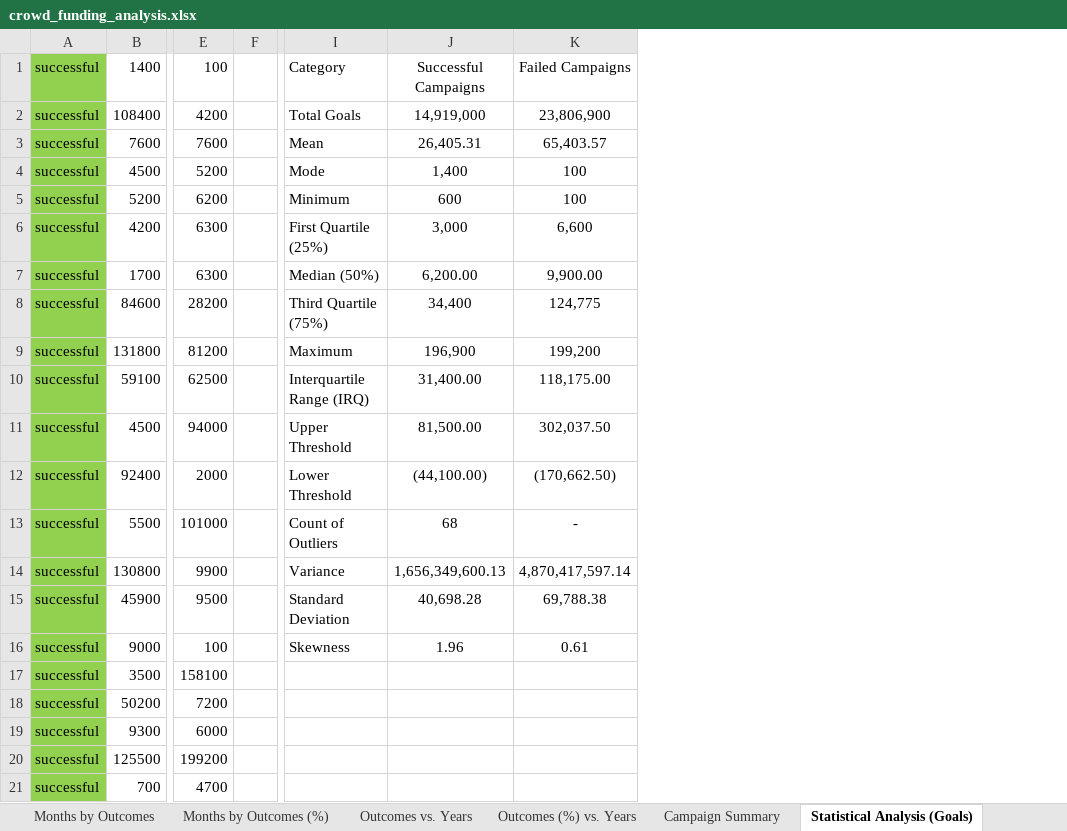
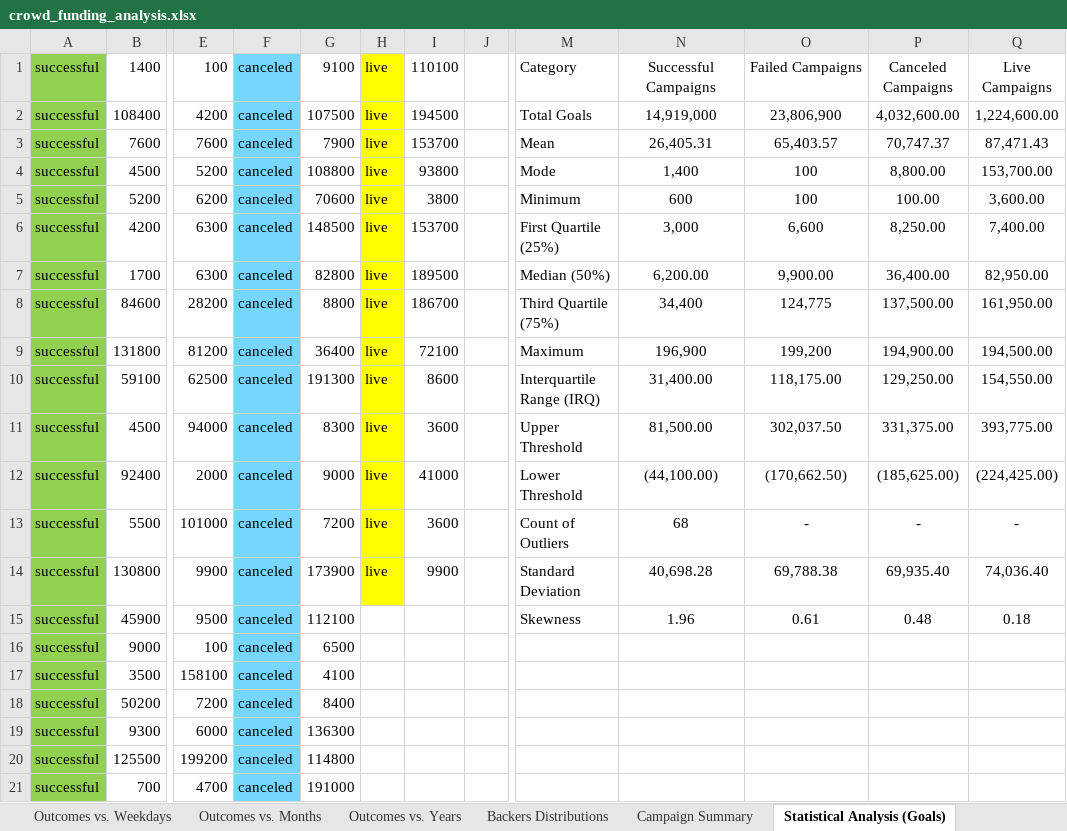
Before and after one commit to njgeorge000158/Crowdfunding-Goal-Analysis-in-Excel, an Excel workbook: crowd_funding_analysis.xlsx, sheet Statistical Analysis (Goals), drawn as a sheet; only a part is shown, gaps mark what is left out; values as stored, in another font and other column widths than the file's, no borders; charts and pictures and table styles not drawn; addresses are those after the commit; the diff names each change by its address in the sheet, - before the commit and + after, or states it on an @@ line.

```diff
--- a/crowd_funding_analysis.xlsx (sheet Statistical Analysis (Goals))
+++ b/crowd_funding_analysis.xlsx (sheet Statistical Analysis (Goals))
-sheet tab: Months by Outcomes
+sheet tab: Outcomes vs. Months
-sheet tab: Months by Outcomes (%)
-sheet tab: Outcomes (%) vs. Years
+sheet tab: Backers Distributions
+column F, rows 1-21: all canceled
+column G, rows 1-21: 9100 | 107500 | 7900 | 108800 | 70600 | 148500 | 82800 | 8800 | 36400 | 191300 | 8300 | 9000 | 7200 | 173900 | 112100 | 6500 | 4100 | 8400 | 136300 | 114800 | 191000
+column H, rows 1-14: all live
+column I, rows 1-14: 110100 | 194500 | 153700 | 93800 | 3800 | 153700 | 189500 | 186700 | 72100 | 8600 | 3600 | 41000 | 3600 | 9900
+column P, rows 1-15: Canceled Campaigns | 4,032,600.00 | 70,747.37 | 8,800.00 | 100.00 | 8,250.00 | 36,400.00 | 137,500.00 | 194,900.00 | 129,250.00 | 331,375.00 | (185,625.00) | - | 69,935.40 | 0.48
+column Q, rows 1-15: Live Campaigns | 1,224,600.00 | 87,471.43 | 153,700.00 | 3,600.00 | 7,400.00 | 82,950.00 | 161,950.00 | 194,500.00 | 154,550.00 | 393,775.00 | (224,425.00) | - | 74,036.40 | 0.18
-M14: Variance
+M14: Standard Deviation
-N14: 1,656,349,600.13
+N14: 40,698.28
-O14: 4,870,417,597.14
+O14: 69,788.38
-M15: Standard Deviation
+M15: Skewness
-N15: 40,698.28
+N15: 1.96
-O15: 69,788.38
+O15: 0.61
-M16: Skewness
+M16: (empty)
-N16: 1.96
+N16: (empty)
-O16: 0.61
+O16: (empty)
```
Also changed, not shown: sheet Campaign Summary, sheet Statistical Analysis (Backers), sheet Statistical Analysis (Pledges), sheet Statistical Analysis (Duration), sheet Outcomes vs. Months, sheet Duration vs. Outcomes, 7 more sheets, other sheet tabs, formulas that keep their value, charts or pictures, 40 other files.
